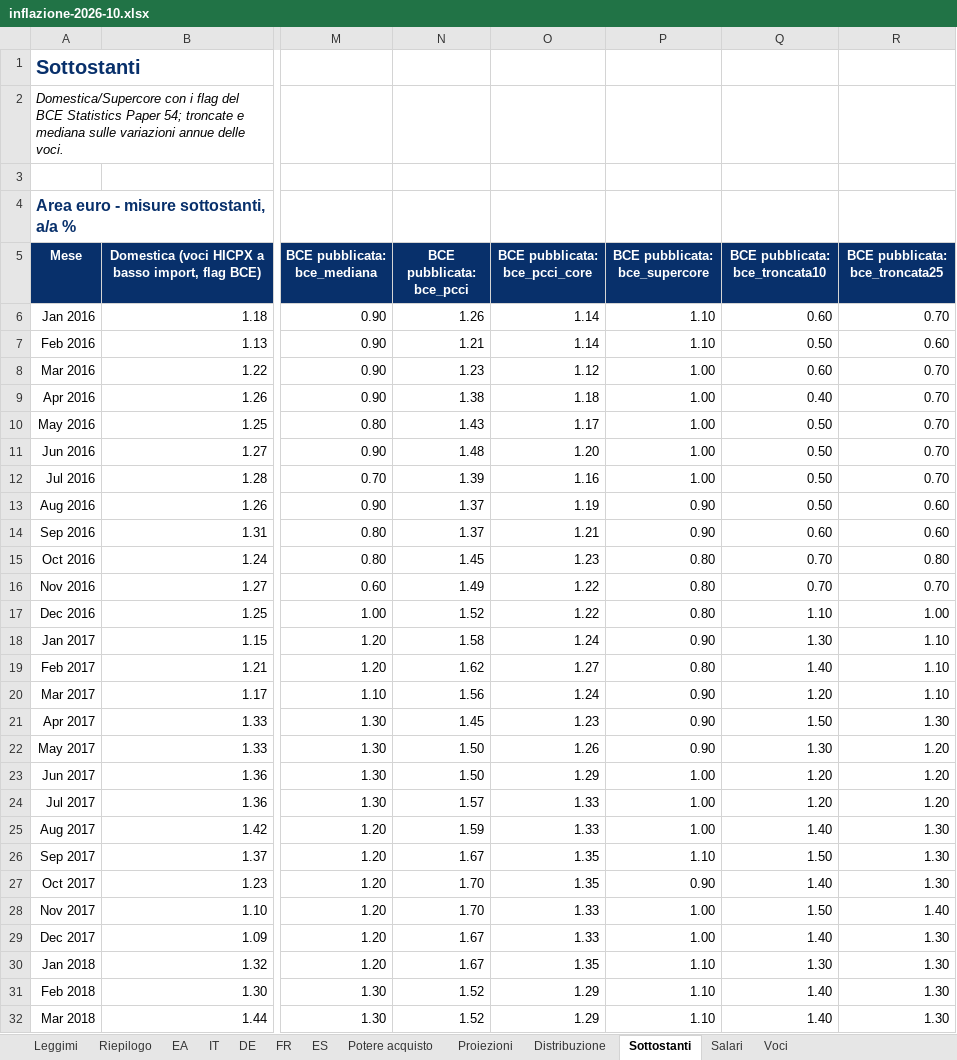
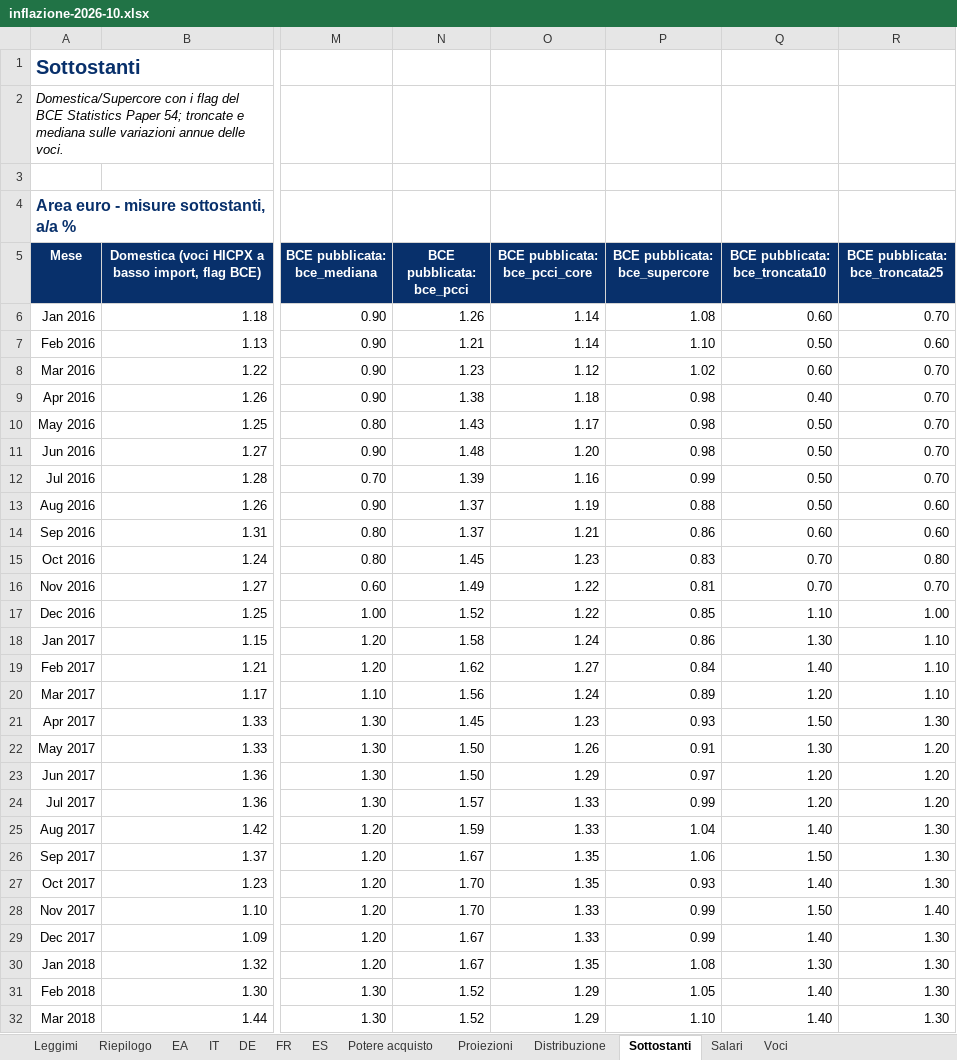
Before and after one commit to guado77/market-desk, an Excel workbook: assets/hicp-wrap/inflazione-2026-10.xlsx, sheet Sottostanti, drawn as a sheet; only a part is shown, gaps mark what is left out; values as stored, in another font and other column widths than the file's, no borders; the diff covers the shown part only; the diff names each change by its address in the sheet, - before the commit and + after, or states it on an @@ line.

```diff
--- a/assets/hicp-wrap/inflazione-2026-10.xlsx (sheet Sottostanti)
+++ b/assets/hicp-wrap/inflazione-2026-10.xlsx (sheet Sottostanti)
-P6 (BCE pubblicata: bce_supercore): 1.10
+P6 (BCE pubblicata: bce_supercore): 1.08
-P8 (BCE pubblicata: bce_supercore): 1.00
+P8 (BCE pubblicata: bce_supercore): 1.02
-P9:P11 (BCE pubblicata: bce_supercore): 1.00
+P9:P11 (BCE pubblicata: bce_supercore): 0.98
-P12 (BCE pubblicata: bce_supercore): 1.00
+P12 (BCE pubblicata: bce_supercore): 0.99
-P13 (BCE pubblicata: bce_supercore): 0.90
+P13 (BCE pubblicata: bce_supercore): 0.88
-P14 (BCE pubblicata: bce_supercore): 0.90
+P14 (BCE pubblicata: bce_supercore): 0.86
-P15 (BCE pubblicata: bce_supercore): 0.80
+P15 (BCE pubblicata: bce_supercore): 0.83
-P16 (BCE pubblicata: bce_supercore): 0.80
+P16 (BCE pubblicata: bce_supercore): 0.81
-P17 (BCE pubblicata: bce_supercore): 0.80
+P17 (BCE pubblicata: bce_supercore): 0.85
-P18 (BCE pubblicata: bce_supercore): 0.90
+P18 (BCE pubblicata: bce_supercore): 0.86
-P19 (BCE pubblicata: bce_supercore): 0.80
+P19 (BCE pubblicata: bce_supercore): 0.84
-P20 (BCE pubblicata: bce_supercore): 0.90
+P20 (BCE pubblicata: bce_supercore): 0.89
-P21 (BCE pubblicata: bce_supercore): 0.90
+P21 (BCE pubblicata: bce_supercore): 0.93
-P22 (BCE pubblicata: bce_supercore): 0.90
+P22 (BCE pubblicata: bce_supercore): 0.91
-P23 (BCE pubblicata: bce_supercore): 1.00
+P23 (BCE pubblicata: bce_supercore): 0.97
-P24 (BCE pubblicata: bce_supercore): 1.00
+P24 (BCE pubblicata: bce_supercore): 0.99
-P25 (BCE pubblicata: bce_supercore): 1.00
+P25 (BCE pubblicata: bce_supercore): 1.04
-P26 (BCE pubblicata: bce_supercore): 1.10
+P26 (BCE pubblicata: bce_supercore): 1.06
-P27 (BCE pubblicata: bce_supercore): 0.90
+P27 (BCE pubblicata: bce_supercore): 0.93
-P28:P29 (BCE pubblicata: bce_supercore): 1.00
+P28:P29 (BCE pubblicata: bce_supercore): 0.99
-P30 (BCE pubblicata: bce_supercore): 1.10
+P30 (BCE pubblicata: bce_supercore): 1.08
-P31 (BCE pubblicata: bce_supercore): 1.10
+P31 (BCE pubblicata: bce_supercore): 1.05
```
Also changed, not shown: 83 edited cells elsewhere in this sheet, 25 other files.
